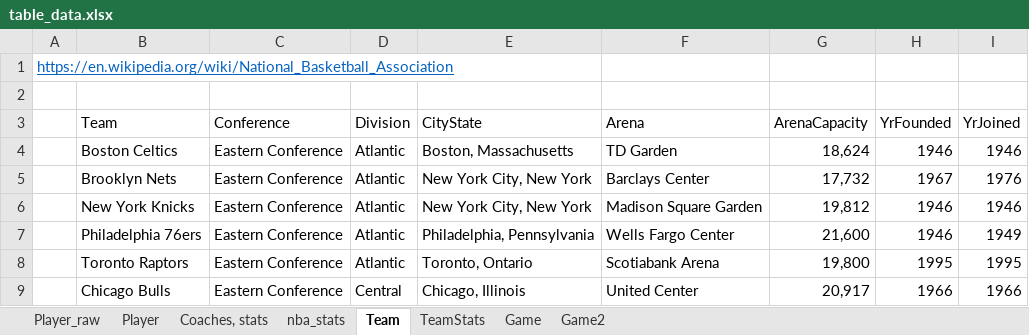
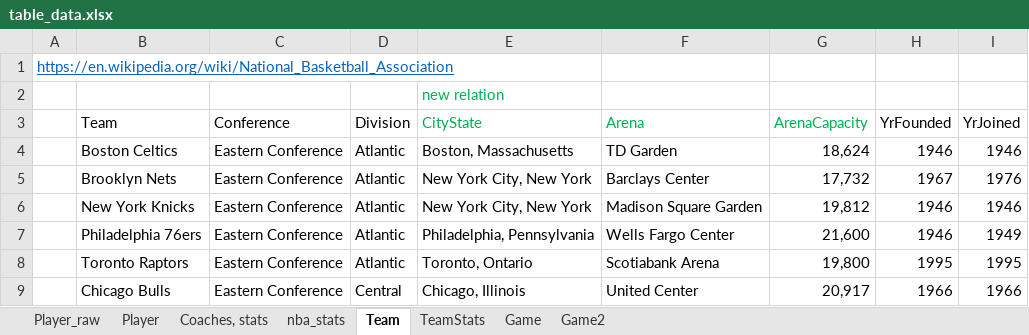
Before and after one commit to thomas-yee/NBA-mini-database, an Excel workbook: table_data.xlsx, sheet Team, drawn as a sheet; only a part is shown; values as stored, in another font and other column widths than the file's, no borders; the diff names each change by its address in the sheet, - before the commit and + after, or states it on an @@ line.

```diff
--- a/table_data.xlsx (sheet Team)
+++ b/table_data.xlsx (sheet Team)
-E2 (CityState): (empty)
+E2 (CityState): new relation
-E3:G3 text colour: black
+E3:G3 text colour: #00B050
```
Also changed, not shown: sheet Coaches, stats, sheet nba_stats, sheet TeamStats, sheet Player, sheet Game, sheet Game2.
